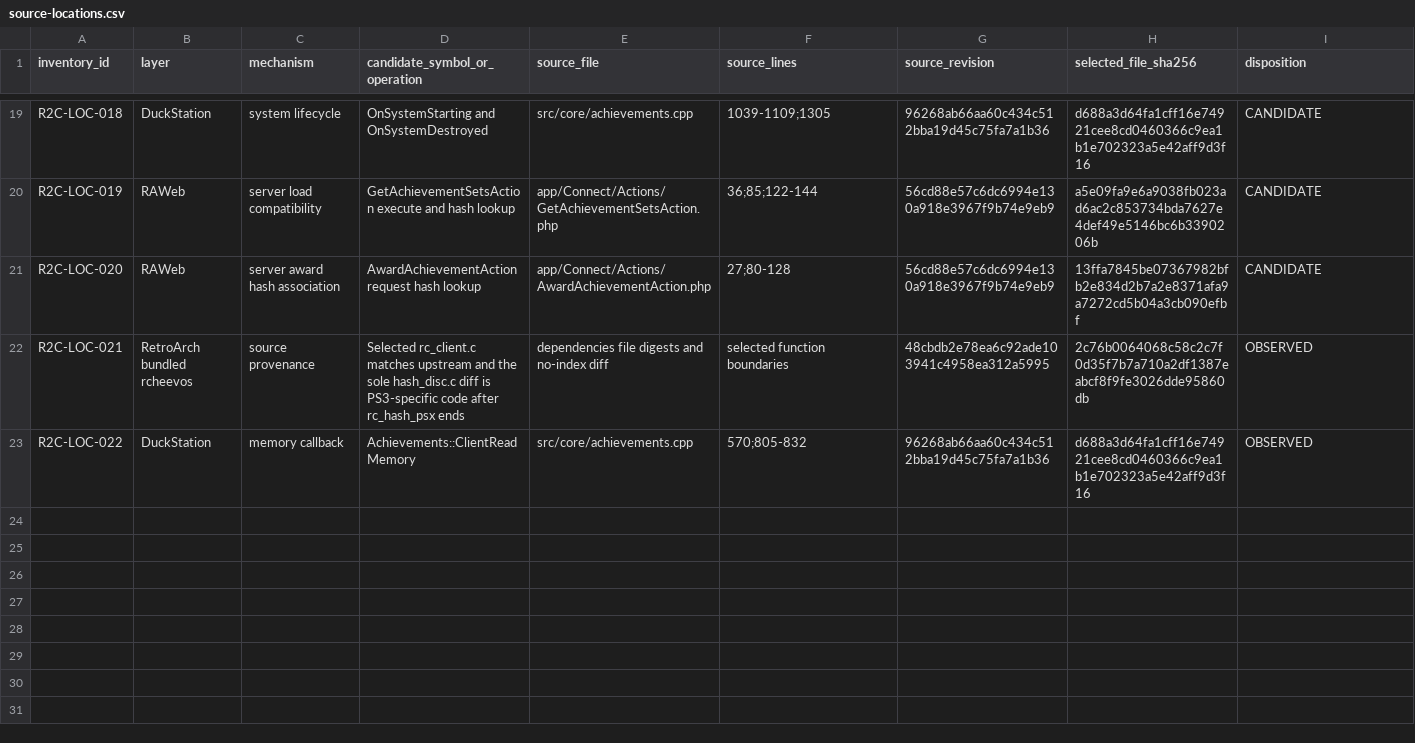
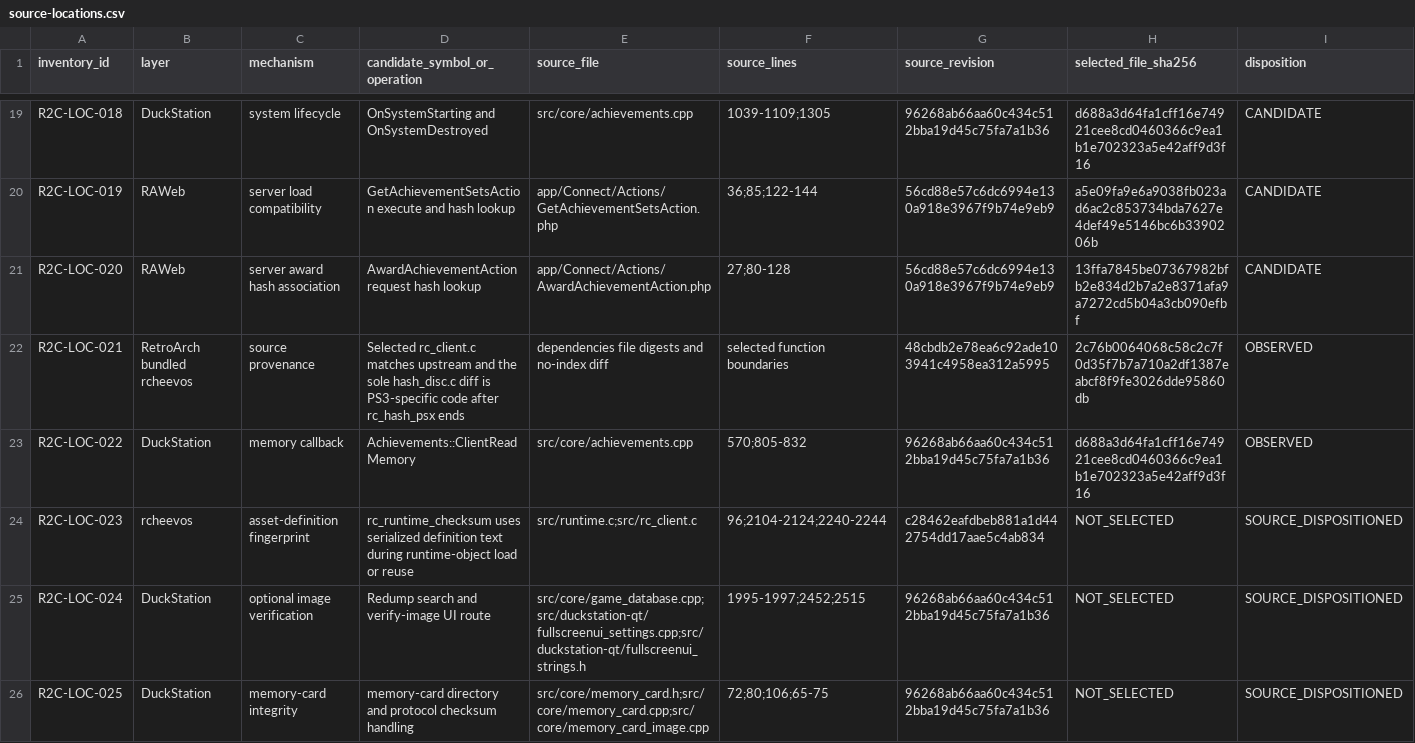
Before and after one commit to vincevandriel/YuGiOh-RetroAchievements, a CSV file: docs/r2-c-inventory/source-locations.csv, drawn as a sheet; only a part is shown, gaps mark what is left out; rows hold the shown columns only; the diff covers the shown part only; the diff names each change by its address in the sheet, - before the commit and + after, or states it on an @@ line.

```diff
--- a/docs/r2-c-inventory/source-locations.csv
+++ b/docs/r2-c-inventory/source-locations.csv
+row 24: R2C-LOC-023 | rcheevos | asset-definition fingerprint | rc_runtime_checksum uses serialized definition text during runtime-object load or reuse | src/runtime.c;src/rc_client.c | 96;2104-2124;2240-2244 | c28462eafdbeb881a1d442754dd17aae5c4ab834 | NOT_SELECTED | SOURCE_DISPOSITIONED
+row 25: R2C-LOC-024 | DuckStation | optional image verification | Redump search and verify-image UI route | src/core/game_database.cpp;src/duckstation-qt/fullscreenui_settings.cpp;src/duckstation-qt/fullscreenui_strings.h | 1995-1997;2452;2515 | 96268ab66aa60c434c512bba19d45c75fa7a1b36 | NOT_SELECTED | SOURCE_DISPOSITIONED
+row 26: R2C-LOC-025 | DuckStation | memory-card integrity | memory-card directory and protocol checksum handling | src/core/memory_card.h;src/core/memory_card.cpp;src/core/memory_card_image.cpp | 72;80;106;65-75 | 96268ab66aa60c434c512bba19d45c75fa7a1b36 | NOT_SELECTED | SOURCE_DISPOSITIONED
```
Also changed, not shown: 2 added rows and 4 edited cells elsewhere in this file, docs/r2-c-inventory/candidate-searches.csv, docs/r2-c-inventory/facts.csv, 5 other files.
